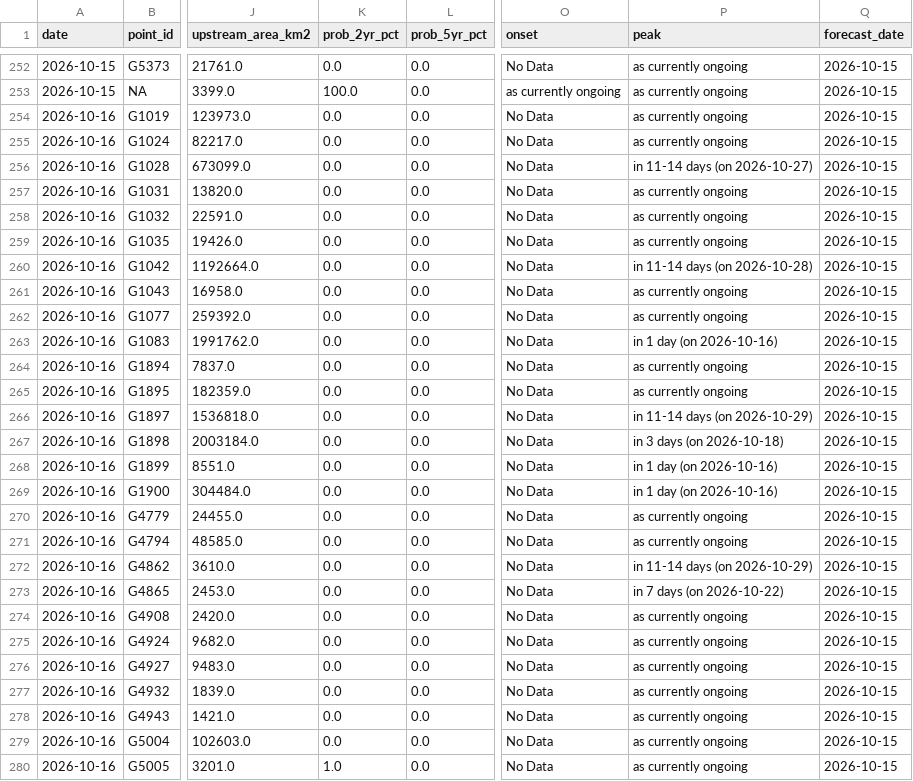
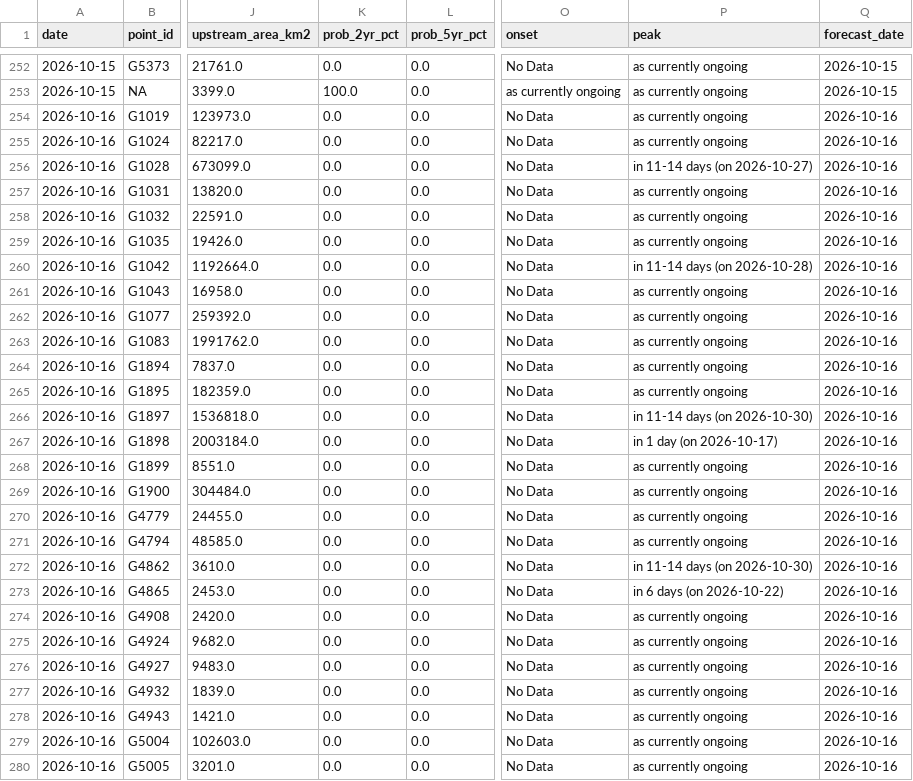
Before and after one commit to LordAsh001/LordAsh001.github.io, a CSV file: water-atlas/archive/flood_alerts_glofas.csv, drawn as a sheet; only a part is shown, gaps mark what is left out; the diff covers the shown part only; the diff names each change by its address in the sheet, - before the commit and + after, or states it on an @@ line.

```diff
--- a/water-atlas/archive/flood_alerts_glofas.csv
+++ b/water-atlas/archive/flood_alerts_glofas.csv
-Q254:Q280 (forecast_date): 2026-10-15
+Q254:Q280 (forecast_date): 2026-10-16
-P263 (peak): in 1 day (on 2026-10-16)
+P263 (peak): as currently ongoing
-P266 (peak): in 11-14 days (on 2026-10-29)
+P266 (peak): in 11-14 days (on 2026-10-30)
-P267 (peak): in 3 days (on 2026-10-18)
+P267 (peak): in 1 day (on 2026-10-17)
-P268:P269 (peak): in 1 day (on 2026-10-16)
+P268:P269 (peak): as currently ongoing
-P272 (peak): in 11-14 days (on 2026-10-29)
+P272 (peak): in 11-14 days (on 2026-10-30)
-P273 (peak): in 7 days (on 2026-10-22)
+P273 (peak): in 6 days (on 2026-10-22)
-K280 (prob_2yr_pct): 1.0
+K280 (prob_2yr_pct): 0.0
```
Also changed, not shown: 20 edited cells elsewhere in this file, water-atlas/archive/river_forecasts_geoglows.csv, 2 other files.
